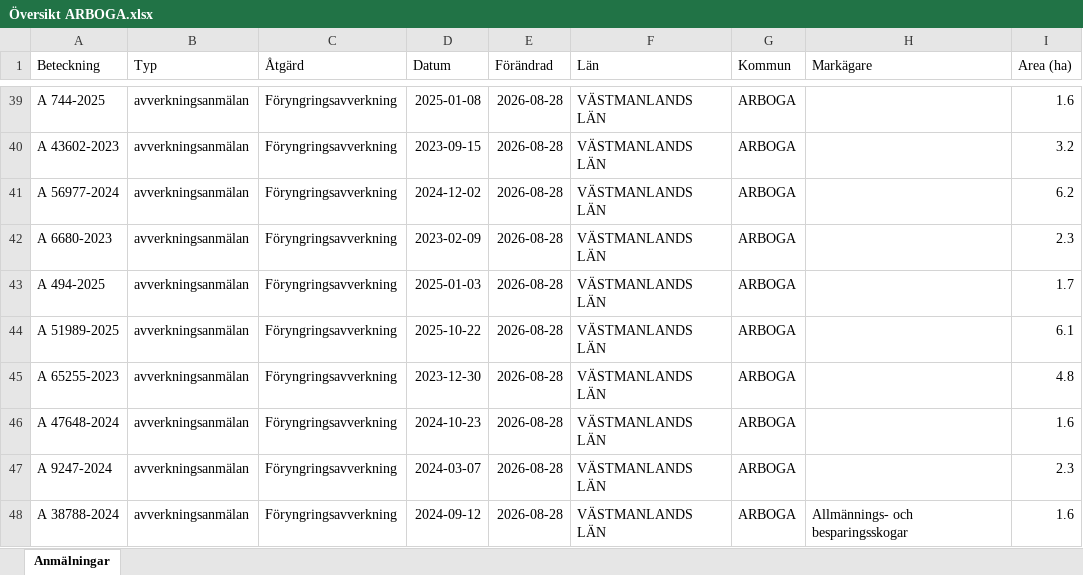
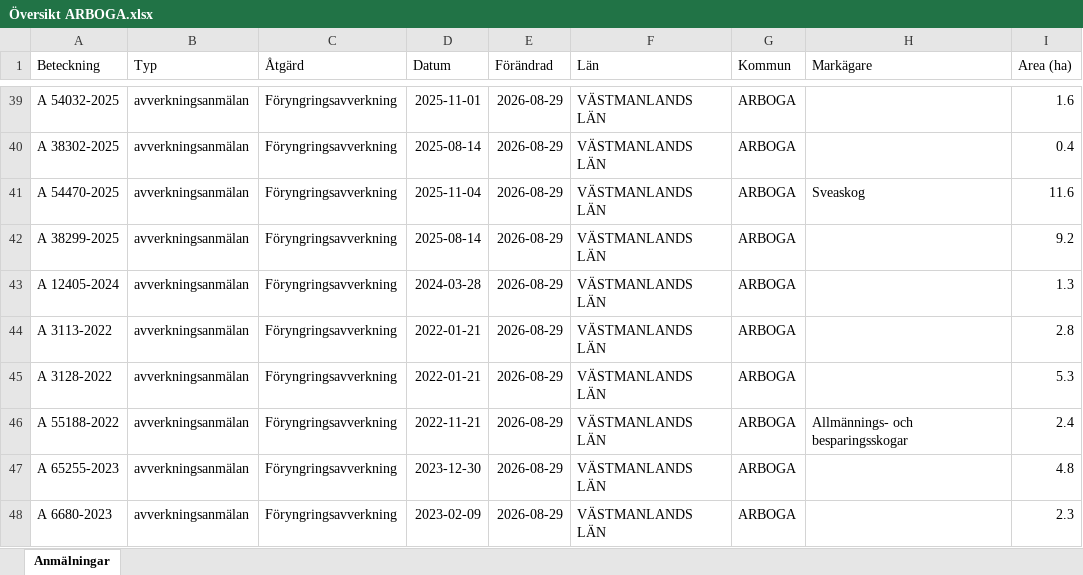
Before and after one commit to klasma/Logging_1984, an Excel workbook: Översikt ARBOGA.xlsx, sheet Anmälningar, drawn as a sheet; only a part is shown, gaps mark what is left out; values as stored, in another font and other column widths than the file's, no borders; the diff covers the shown part only; the diff names each change by its address in the sheet, - before the commit and + after, or states it on an @@ line.

```diff
--- a/Översikt ARBOGA.xlsx (sheet Anmälningar)
+++ b/Översikt ARBOGA.xlsx (sheet Anmälningar)
-A39 (Beteckning): A 744-2025
+A39 (Beteckning): A 54032-2025
-D39 (Datum): 2025-01-08
+D39 (Datum): 2025-11-01
-E39:E48 (Förändrad): 2026-08-28
+E39:E48 (Förändrad): 2026-08-29
-A40 (Beteckning): A 43602-2023
+A40 (Beteckning): A 38302-2025
-D40 (Datum): 2023-09-15
+D40 (Datum): 2025-08-14
-I40 (Area (ha)): 3.2
+I40 (Area (ha)): 0.4
-A41 (Beteckning): A 56977-2024
+A41 (Beteckning): A 54470-2025
-D41 (Datum): 2024-12-02
+D41 (Datum): 2025-11-04
-H41 (Markägare): (empty)
+H41 (Markägare): Sveaskog
-I41 (Area (ha)): 6.2
+I41 (Area (ha)): 11.6
-A42 (Beteckning): A 6680-2023
+A42 (Beteckning): A 38299-2025
-D42 (Datum): 2023-02-09
+D42 (Datum): 2025-08-14
-I42 (Area (ha)): 2.3
+I42 (Area (ha)): 9.2
-A43 (Beteckning): A 494-2025
+A43 (Beteckning): A 12405-2024
-D43 (Datum): 2025-01-03
+D43 (Datum): 2024-03-28
-I43 (Area (ha)): 1.7
+I43 (Area (ha)): 1.3
-A44 (Beteckning): A 51989-2025
+A44 (Beteckning): A 3113-2022
-D44 (Datum): 2025-10-22
+D44 (Datum): 2022-01-21
-I44 (Area (ha)): 6.1
+I44 (Area (ha)): 2.8
-A45 (Beteckning): A 65255-2023
+A45 (Beteckning): A 3128-2022
-D45 (Datum): 2023-12-30
+D45 (Datum): 2022-01-21
-I45 (Area (ha)): 4.8
+I45 (Area (ha)): 5.3
-A46 (Beteckning): A 47648-2024
+A46 (Beteckning): A 55188-2022
-D46 (Datum): 2024-10-23
+D46 (Datum): 2022-11-21
-H46 (Markägare): (empty)
+H46 (Markägare): Allmännings- och besparingsskogar
-I46 (Area (ha)): 1.6
+I46 (Area (ha)): 2.4
-A47 (Beteckning): A 9247-2024
+A47 (Beteckning): A 65255-2023
-D47 (Datum): 2024-03-07
+D47 (Datum): 2023-12-30
-I47 (Area (ha)): 2.3
+I47 (Area (ha)): 4.8
-A48 (Beteckning): A 38788-2024
+A48 (Beteckning): A 6680-2023
-D48 (Datum): 2024-09-12
+D48 (Datum): 2023-02-09
-H48 (Markägare): Allmännings- och besparingsskogar
+H48 (Markägare): (empty)
-I48 (Area (ha)): 1.6
+I48 (Area (ha)): 2.3
```
Also changed, not shown: 629 edited cells elsewhere in this sheet, artfynd/A 20064-2024 artfynd.xlsx, artfynd/A 26044-2025 artfynd.xlsx, 57 other files.
